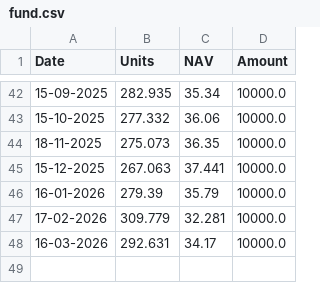
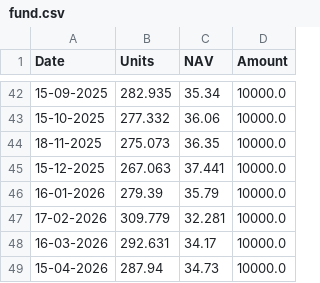
Before and after one commit to sumansourabhcsc/investment, a CSV file: mutualfund/Mirae Asset FANG+/fund.csv, drawn as a sheet; only a part is shown, gaps mark what is left out; the diff names each change by its address in the sheet, - before the commit and + after, or states it on an @@ line.

Commit message:
Add new entry for April 15, 2026 in fund.csv

```diff
--- a/mutualfund/Mirae Asset FANG+/fund.csv
+++ b/mutualfund/Mirae Asset FANG+/fund.csv
+row 49: 15-04-2026 | 287.94 | 34.73 | 10000.0
```
